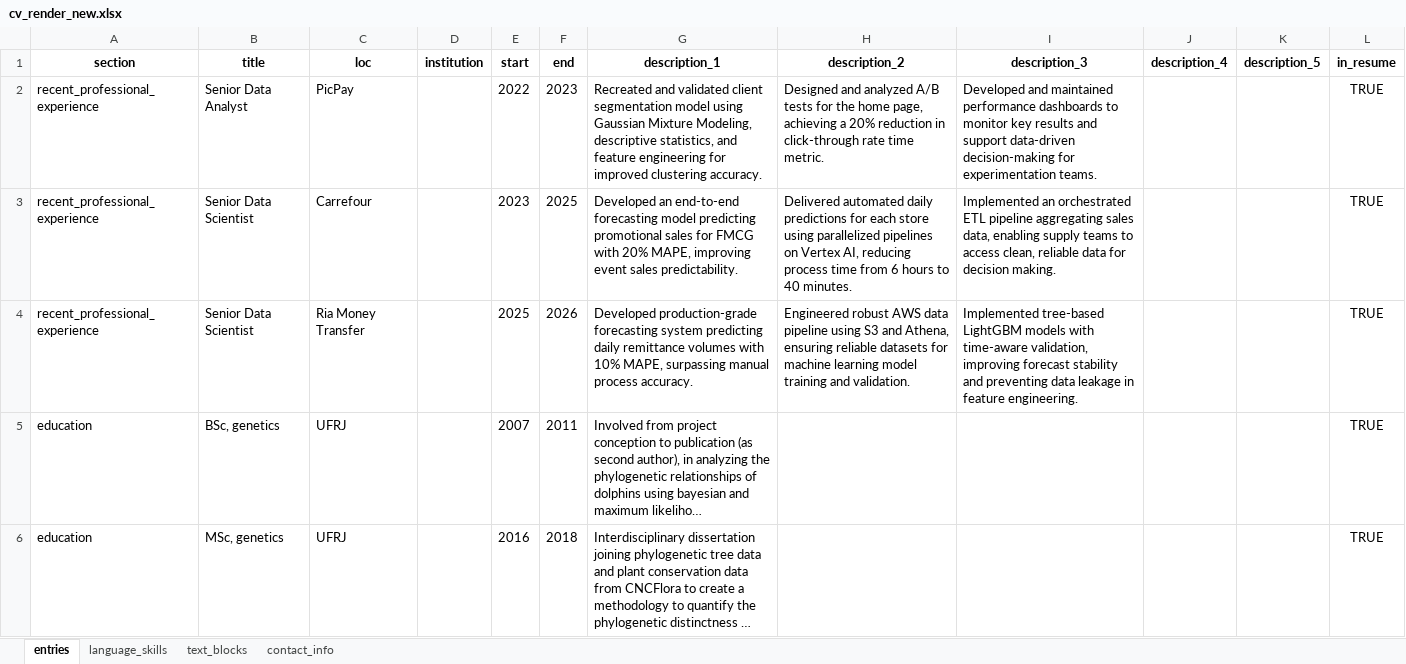
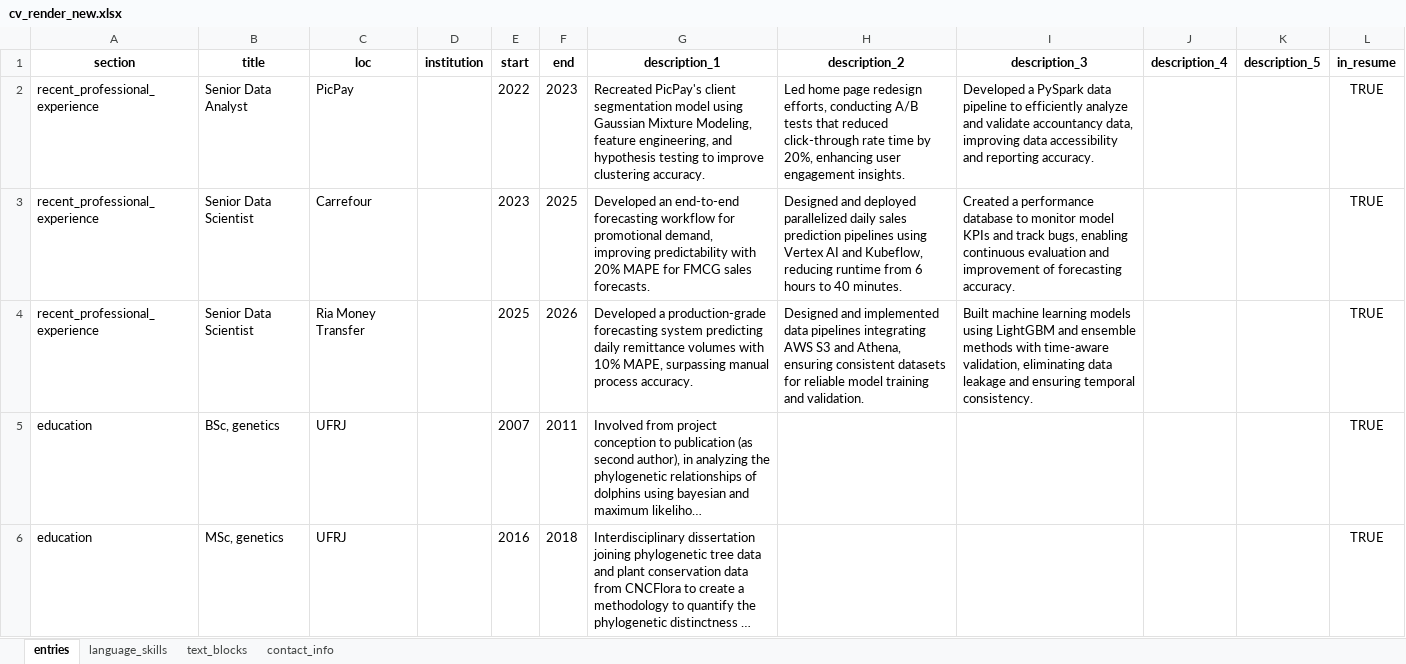
Before and after one commit to moraessaur/cv_english, an Excel workbook: data/cv_render_new.xlsx, sheet entries, drawn as a sheet; only a part is shown; long unchanged cells end in …; values as stored, in another font and other column widths than the file's, no borders; the diff covers the shown part only; the diff names each change by its address in the sheet, - before the commit and + after, or states it on an @@ line.

```diff
--- a/data/cv_render_new.xlsx (sheet entries)
+++ b/data/cv_render_new.xlsx (sheet entries)
-G2 (description_1): Recreated and validated client segmentation model using Gaussian Mixture Modeling, descriptive statistics, and feature engineering for improved clustering accuracy.
+G2 (description_1): Recreated PicPay's client segmentation model using Gaussian Mixture Modeling, feature engineering, and hypothesis testing to improve clustering accuracy.
-H2 (description_2): Designed and analyzed A/B tests for the home page, achieving a 20% reduction in click-through rate time metric.
+H2 (description_2): Led home page redesign efforts, conducting A/B tests that reduced click-through rate time by 20%, enhancing user engagement insights.
-I2 (description_3): Developed and maintained performance dashboards to monitor key results and support data-driven decision-making for experimentation teams.
+I2 (description_3): Developed a PySpark data pipeline to efficiently analyze and validate accountancy data, improving data accessibility and reporting accuracy.
-G3 (description_1): …end-to-end forecasting model predicting promotional sales for FMCG with 20% MAPE, improving event sales predictability.
+G3 (description_1): …end-to-end forecasting workflow for promotional demand, improving predictability with 20% MAPE for FMCG sales forecasts.
-H3 (description_2): Delivered automated daily predictions for each store using parallelized pipelines on Vertex AI, reducing process time from 6…
+H3 (description_2): Designed and deployed parallelized daily sales prediction pipelines using Vertex AI and Kubeflow, reducing runtime from 6…
-I3 (description_3): Implemented an orchestrated ETL pipeline aggregating sales data, enabling supply teams to access clean, reliable data for decision making.
+I3 (description_3): Created a performance database to monitor model KPIs and track bugs, enabling continuous evaluation and improvement of forecasting accuracy.
-G4 (description_1): Developed production-grade forecasting…
+G4 (description_1): Developed a production-grade forecasting…
-H4 (description_2): Engineered robust AWS data pipeline using S3 and Athena, ensuring reliable datasets for machine learning model training…
+H4 (description_2): Designed and implemented data pipelines integrating AWS S3 and Athena, ensuring consistent datasets for reliable model training…
-I4 (description_3): Implemented tree-based LightGBM models with time-aware validation, improving forecast stability and preventing data leakage in feature engineering.
+I4 (description_3): Built machine learning models using LightGBM and ensemble methods with time-aware validation, eliminating data leakage and ensuring temporal consistency.
```
Also changed, not shown: 3 added rows and 4 edited cells elsewhere in this sheet, data/cv_main.xlsx, 4 other files.
